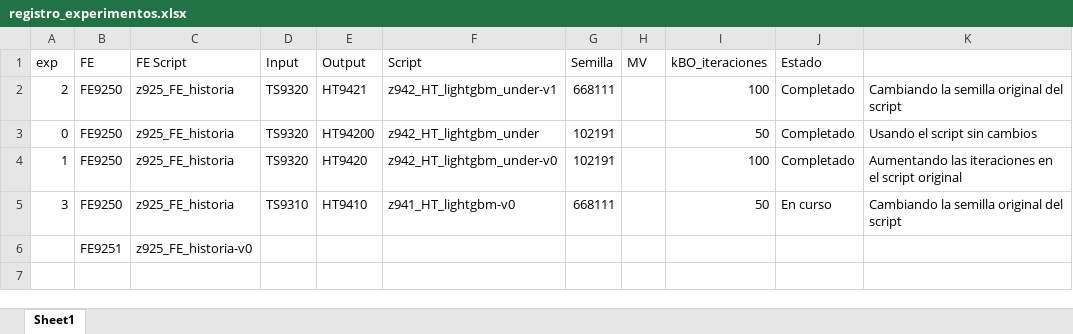
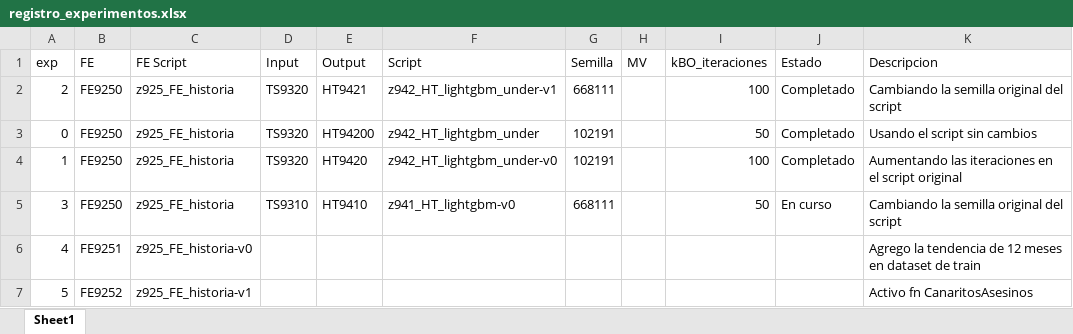
Before and after one commit to picassojp/labo, an Excel workbook: Competencia_3/registro_experimentos.xlsx, sheet Sheet1, drawn as a sheet; values as stored, in another font and other column widths than the file's, no borders; the diff names each change by its address in the sheet, - before the commit and + after, or states it on an @@ line.

Commit message:
agrego FE9252 con canaritos

```diff
--- a/Competencia_3/registro_experimentos.xlsx (sheet Sheet1)
+++ b/Competencia_3/registro_experimentos.xlsx (sheet Sheet1)
-K1: (empty)
+K1: Descripcion
-A6 (exp): (empty)
+A6 (exp): 4
-K6 (Descripcion): (empty)
+K6 (Descripcion): Agrego la tendencia de 12 meses en dataset de train
+row 7: 5 | FE9252 | z925_FE_historia-v1 |  |  |  |  |  |  |  | Activo fn CanaritosAsesinos
```
Also changed, not shown: 1 other file.
